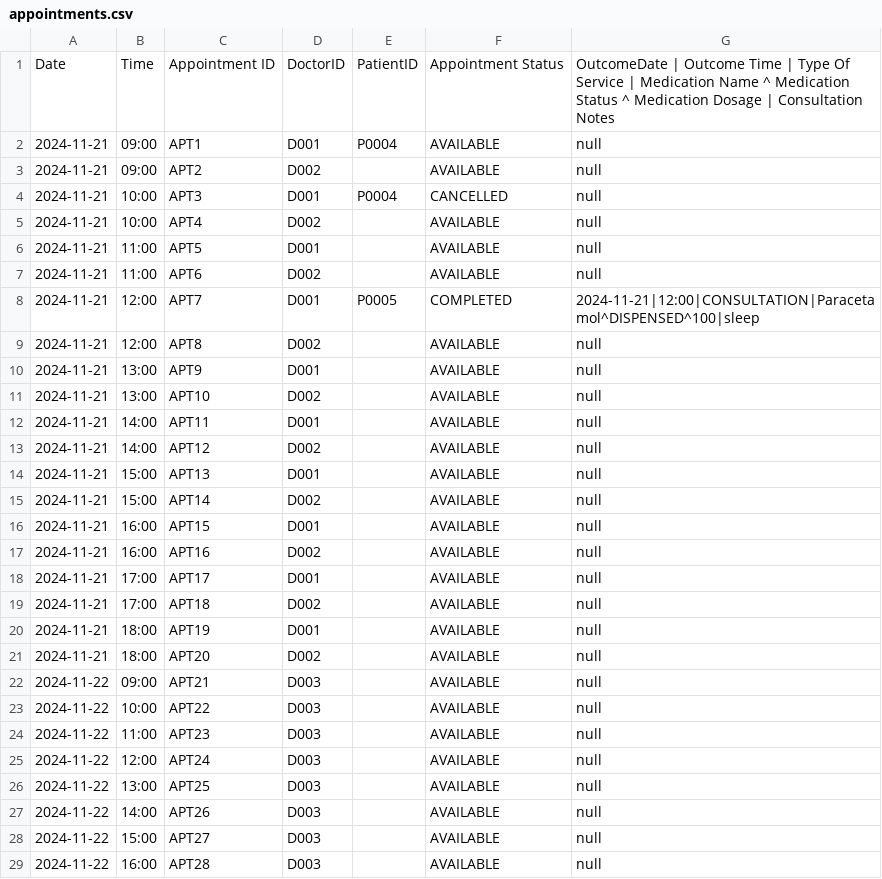
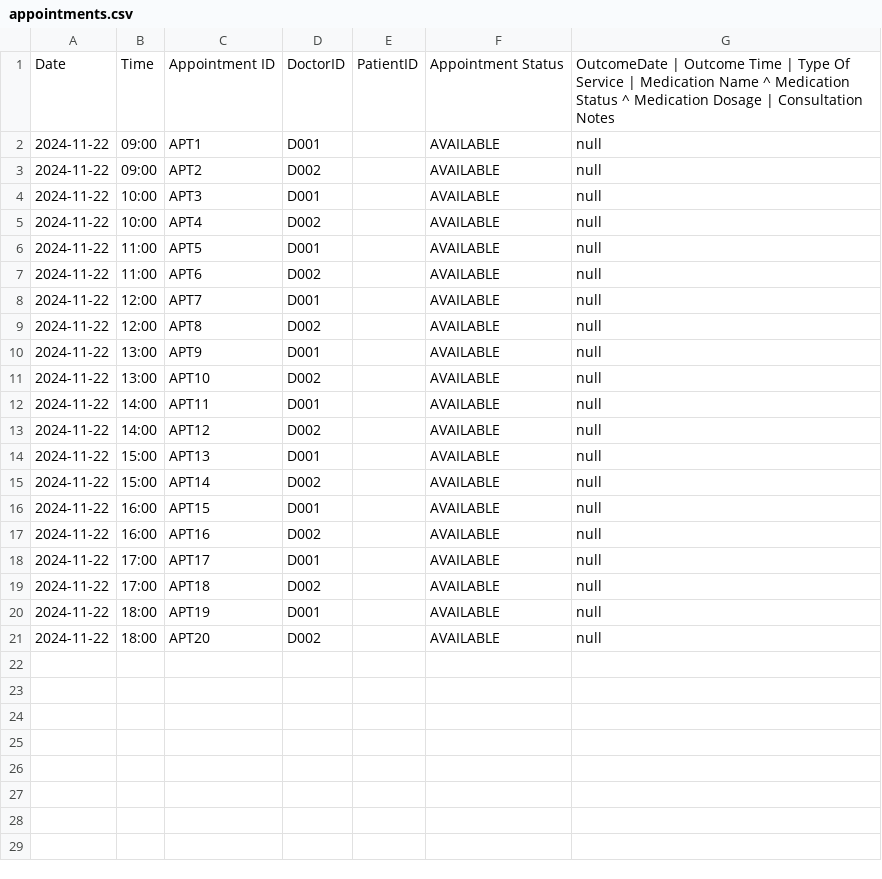
Before and after one commit to keechongwei/SC2002, a CSV file: appointments.csv, drawn as a sheet; only a part is shown; the diff covers the shown part only.

```diff
--- a/appointments.csv
+++ b/appointments.csv
@@ -1,29 +1,21 @@
 Date;Time;Appointment ID; DoctorID; PatientID;Appointment Status; OutcomeDate | Outcome Time |  Type Of Service | Medication Name ^ Medication Status ^ Medication Dosage | Consultation Notes
-2024-11-21;09:00;APT1;D001;P0004;AVAILABLE;null
-2024-11-21;09:00;APT2;D002; ;AVAILABLE;null
-2024-11-21;10:00;APT3;D001;P0004;CANCELLED;null
-2024-11-21;10:00;APT4;D002; ;AVAILABLE;null
-2024-11-21;11:00;APT5;D001;;AVAILABLE;null
-2024-11-21;11:00;APT6;D002; ;AVAILABLE;null
-2024-11-21;12:00;APT7;D001;P0005;COMPLETED;2024-11-21|12:00|CONSULTATION|Paracetamol^DISPENSED^100|sleep
-2024-11-21;12:00;APT8;D002; ;AVAILABLE;null
-2024-11-21;13:00;APT9;D001;;AVAILABLE;null
-2024-11-21;13:00;APT10;D002; ;AVAILABLE;null
-2024-11-21;14:00;APT11;D001; ;AVAILABLE;null
-2024-11-21;14:00;APT12;D002; ;AVAILABLE;null
-2024-11-21;15:00;APT13;D001; ;AVAILABLE;null
-2024-11-21;15:00;APT14;D002; ;AVAILABLE;null
-2024-11-21;16:00;APT15;D001; ;AVAILABLE;null
-2024-11-21;16:00;APT16;D002; ;AVAILABLE;null
-2024-11-21;17:00;APT17;D001; ;AVAILABLE;null
-2024-11-21;17:00;APT18;D002; ;AVAILABLE;null
-2024-11-21;18:00;APT19;D001; ;AVAILABLE;null
-2024-11-21;18:00;APT20;D002; ;AVAILABLE;null
-2024-11-22;09:00;APT21;D003; ;AVAILABLE;null
-2024-11-22;10:00;APT22;D003; ;AVAILABLE;null
-2024-11-22;11:00;APT23;D003; ;AVAILABLE;null
-2024-11-22;12:00;APT24;D003; ;AVAILABLE;null
-2024-11-22;13:00;APT25;D003; ;AVAILABLE;null
-2024-11-22;14:00;APT26;D003; ;AVAILABLE;null
-2024-11-22;15:00;APT27;D003; ;AVAILABLE;null
-2024-11-22;16:00;APT28;D003; ;AVAILABLE;null
+2024-11-22;09:00;APT1;D001; ;AVAILABLE;null
+2024-11-22;09:00;APT2;D002; ;AVAILABLE;null
+2024-11-22;10:00;APT3;D001; ;AVAILABLE;null
+2024-11-22;10:00;APT4;D002; ;AVAILABLE;null
+2024-11-22;11:00;APT5;D001; ;AVAILABLE;null
+2024-11-22;11:00;APT6;D002; ;AVAILABLE;null
+2024-11-22;12:00;APT7;D001; ;AVAILABLE;null
+2024-11-22;12:00;APT8;D002; ;AVAILABLE;null
+2024-11-22;13:00;APT9;D001; ;AVAILABLE;null
+2024-11-22;13:00;APT10;D002; ;AVAILABLE;null
+2024-11-22;14:00;APT11;D001; ;AVAILABLE;null
+2024-11-22;14:00;APT12;D002; ;AVAILABLE;null
+2024-11-22;15:00;APT13;D001; ;AVAILABLE;null
+2024-11-22;15:00;APT14;D002; ;AVAILABLE;null
+2024-11-22;16:00;APT15;D001; ;AVAILABLE;null
+2024-11-22;16:00;APT16;D002; ;AVAILABLE;null
+2024-11-22;17:00;APT17;D001; ;AVAILABLE;null
+2024-11-22;17:00;APT18;D002; ;AVAILABLE;null
+2024-11-22;18:00;APT19;D001; ;AVAILABLE;null
+2024-11-22;18:00;APT20;D002; ;AVAILABLE;null
```
Also changed, not shown: 12 removed rows elsewhere in this file, Patient_List copy.csv, Staff_List_copy.csv, 3 other files.
